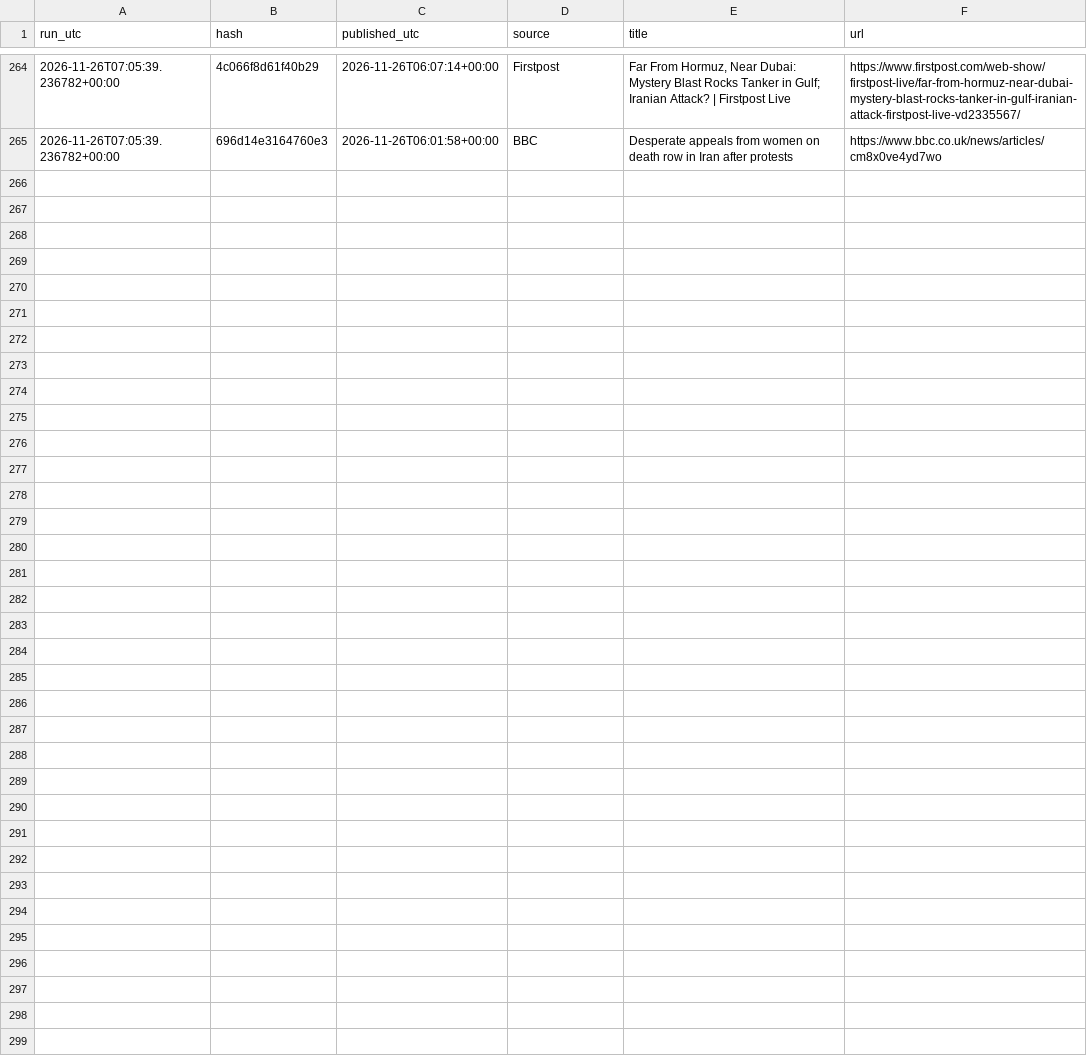
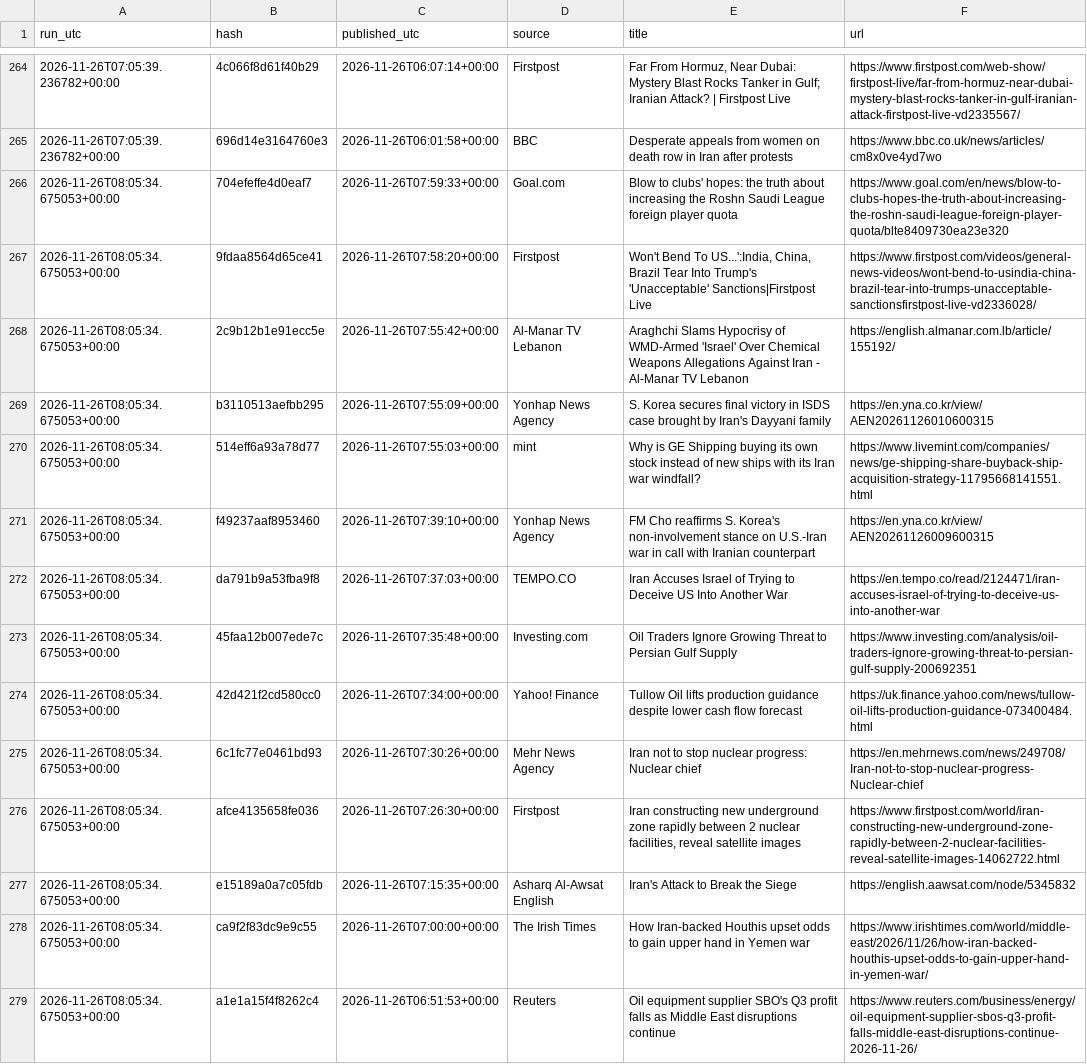
Before and after one commit to beausiff/Oil-signal-logger, a CSV file: backup/headlines_b.csv, drawn as a sheet; only a part is shown, gaps mark what is left out.

```diff
--- a/backup/headlines_b.csv
+++ b/backup/headlines_b.csv
@@ -265 +265,15 @@ run_utc,hash,published_utc,source,title,url
 2026-11-26T07:05:39.236782+00:00,696d14e3164760e3,2026-11-26T06:01:58+00:00,BBC,Desperate appeals from women on death row in Iran after protests,https://www.bbc.co.uk/news/articles/cm8x0ve4yd7wo
+2026-11-26T08:05:34.675053+00:00,704efeffe4d0eaf7,2026-11-26T07:59:33+00:00,Goal.com,Blow to clubs' hopes: the truth about increasing the Roshn Saudi League foreign player quota,https://www.goal.com/en/news/blow-to-clubs-hopes-the-truth-about-increasing-the-roshn-saudi-league-foreign-player-quota/blte8409730ea23e320
+2026-11-26T08:05:34.675053+00:00,9fdaa8564d65ce41,2026-11-26T07:58:20+00:00,Firstpost,"Won't Bend To US...':India, China, Brazil Tear Into Trump's 'Unacceptable' Sanctions|Firstpost Live",https://www.firstpost.com/videos/general-news-videos/wont-bend-to-usindia-china-brazil-tear-into-trumps-unacceptable-sanctionsfirstpost-live-vd2336028/
+2026-11-26T08:05:34.675053+00:00,2c9b12b1e91ecc5e,2026-11-26T07:55:42+00:00,Al-Manar TV Lebanon,Araghchi Slams Hypocrisy of WMD-Armed 'Israel' Over Chemical Weapons Allegations Against Iran - Al-Manar TV Lebanon,https://english.almanar.com.lb/article/155192/
+2026-11-26T08:05:34.675053+00:00,b3110513aefbb295,2026-11-26T07:55:09+00:00,Yonhap News Agency,S. Korea secures final victory in ISDS case brought by Iran's Dayyani family,https://en.yna.co.kr/view/AEN20261126010600315
+2026-11-26T08:05:34.675053+00:00,514eff6a93a78d77,2026-11-26T07:55:03+00:00,mint,Why is GE Shipping buying its own stock instead of new ships with its Iran war windfall?,https://www.livemint.com/companies/news/ge-shipping-share-buyback-ship-acquisition-strategy-11795668141551.html
+2026-11-26T08:05:34.675053+00:00,f49237aaf8953460,2026-11-26T07:39:10+00:00,Yonhap News Agency,FM Cho reaffirms S. Korea's non-involvement stance on U.S.-Iran war in call with Iranian counterpart,https://en.yna.co.kr/view/AEN20261126009600315
+2026-11-26T08:05:34.675053+00:00,da791b9a53fba9f8,2026-11-26T07:37:03+00:00,TEMPO.CO,Iran Accuses Israel of Trying to Deceive US Into Another War,https://en.tempo.co/read/2124471/iran-accuses-israel-of-trying-to-deceive-us-into-another-war
+2026-11-26T08:05:34.675053+00:00,45faa12b007ede7c,2026-11-26T07:35:48+00:00,Investing.com,Oil Traders Ignore Growing Threat to Persian Gulf Supply,https://www.investing.com/analysis/oil-traders-ignore-growing-threat-to-persian-gulf-supply-200692351
+2026-11-26T08:05:34.675053+00:00,42d421f2cd580cc0,2026-11-26T07:34:00+00:00,Yahoo! Finance,Tullow Oil lifts production guidance despite lower cash flow forecast,https://uk.finance.yahoo.com/news/tullow-oil-lifts-production-guidance-073400484.html
+2026-11-26T08:05:34.675053+00:00,6c1fc77e0461bd93,2026-11-26T07:30:26+00:00,Mehr News Agency,Iran not to stop nuclear progress: Nuclear chief,https://en.mehrnews.com/news/249708/Iran-not-to-stop-nuclear-progress-Nuclear-chief
+2026-11-26T08:05:34.675053+00:00,afce4135658fe036,2026-11-26T07:26:30+00:00,Firstpost,"Iran constructing new underground zone rapidly between 2 nuclear facilities, reveal satellite images",https://www.firstpost.com/world/iran-constructing-new-underground-zone-rapidly-between-2-nuclear-facilities-reveal-satellite-images-14062722.html
+2026-11-26T08:05:34.675053+00:00,e15189a0a7c05fdb,2026-11-26T07:15:35+00:00,Asharq Al-Awsat English,Iran's Attack to Break the Siege,https://english.aawsat.com/node/5345832
+2026-11-26T08:05:34.675053+00:00,ca9f2f83dc9e9c55,2026-11-26T07:00:00+00:00,The Irish Times,How Iran-backed Houthis upset odds to gain upper hand in Yemen war,https://www.irishtimes.com/world/middle-east/2026/11/26/how-iran-backed-houthis-upset-odds-to-gain-upper-hand-in-yemen-war/
+2026-11-26T08:05:34.675053+00:00,a1e1a15f4f8262c4,2026-11-26T06:51:53+00:00,Reuters,Oil equipment supplier SBO's Q3 profit falls as Middle East disruptions continue,https://www.reuters.com/business/energy/oil-equipment-supplier-sbos-q3-profit-falls-middle-east-disruptions-continue-2026-11-26/
```
Also changed, not shown: backup/context.csv, backup/feed_b_state.csv, 5 other files.
